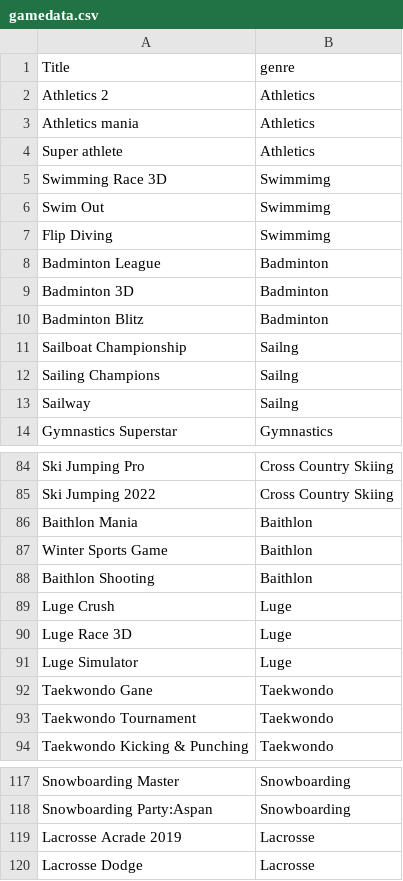
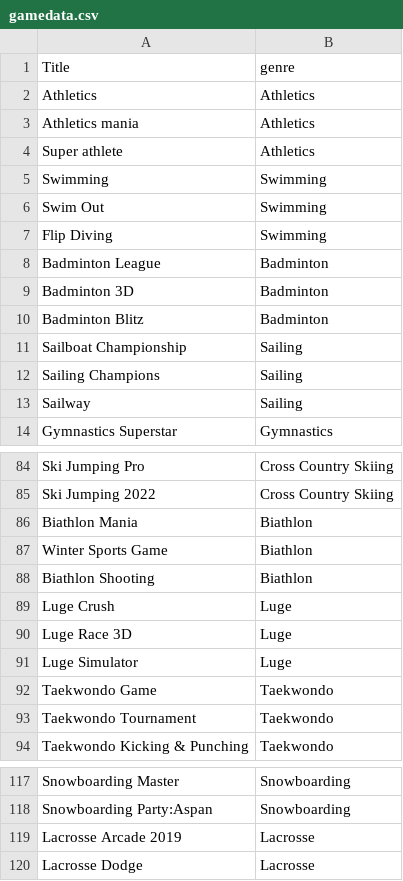
Before and after one commit to Chetan-6468/Olympic_Fan_engagement, a CSV file: dataframe/gamedata.csv, drawn as a sheet; only a part is shown, gaps mark what is left out; the diff covers the shown part only.

Commit message:
game_recommendation

```diff
--- a/dataframe/gamedata.csv
+++ b/dataframe/gamedata.csv
@@ -1,8 +1,8 @@
 Title,genre
-Athletics 2,Athletics
+Athletics,Athletics
 Athletics mania,Athletics
 Super athlete,Athletics
-Swimming Race 3D,Swimmimg
-Swim Out,Swimmimg
-Flip Diving,Swimmimg
+Swimming,Swimming
+Swim Out,Swimming
+Flip Diving,Swimming
 Badminton League,Badminton
@@ -10,5 +10,5 @@ Badminton 3D,Badminton
 Badminton Blitz,Badminton
-Sailboat Championship,Sailng
-Sailing Champions,Sailng
-Sailway,Sailng
+Sailboat Championship,Sailing
+Sailing Champions,Sailing
+Sailway,Sailing
 Gymnastics Superstar,Gymnastics
@@ -85,5 +85,5 @@ Ski Jumping Pro,Cross Country Skiing
 Ski Jumping 2022,Cross Country Skiing
-Baithlon Mania,Baithlon
-Winter Sports Game,Baithlon
-Baithlon Shooting,Baithlon
+Biathlon Mania,Biathlon
+Winter Sports Game,Biathlon
+Biathlon Shooting,Biathlon
 Luge Crush,Luge
@@ -91,3 +91,3 @@ Luge Race 3D,Luge
 Luge Simulator,Luge
-Taekwondo Gane,Taekwondo
+Taekwondo Game,Taekwondo
 Taekwondo Tournament,Taekwondo
@@ -118,3 +118,3 @@ Snowboarding Master,Snowboarding
 Snowboarding Party:Aspan,Snowboarding
-Lacrosse Acrade 2019,Lacrosse
+Lacrosse Arcade 2019,Lacrosse
 Lacrosse Dodge,Lacrosse
```
Also changed, not shown: 5 edited cells elsewhere in this file, 3 other files.
